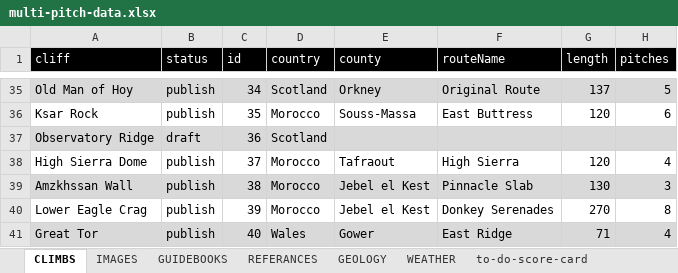
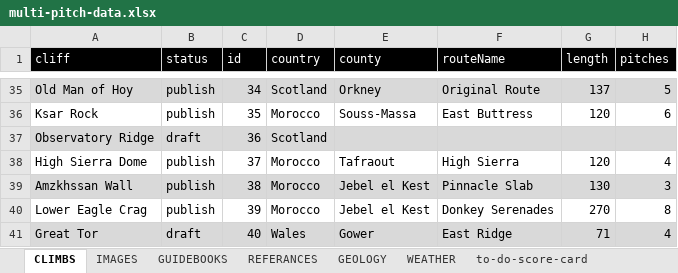
Before and after one commit to dankni/multi-pitch, an Excel workbook: working-files/multi-pitch-data.xlsx, sheet CLIMBS, drawn as a sheet; only a part is shown, gaps mark what is left out; values as stored, in another font and other column widths than the file's, no borders; the diff names each change by its address in the sheet, - before the commit and + after, or states it on an @@ line.

Commit message:
fixed build - broken published climb (forgot i haven't finished great tor in wales yet

```diff
--- a/working-files/multi-pitch-data.xlsx (sheet CLIMBS)
+++ b/working-files/multi-pitch-data.xlsx (sheet CLIMBS)
-B41 (status): publish
+B41 (status): draft
```
